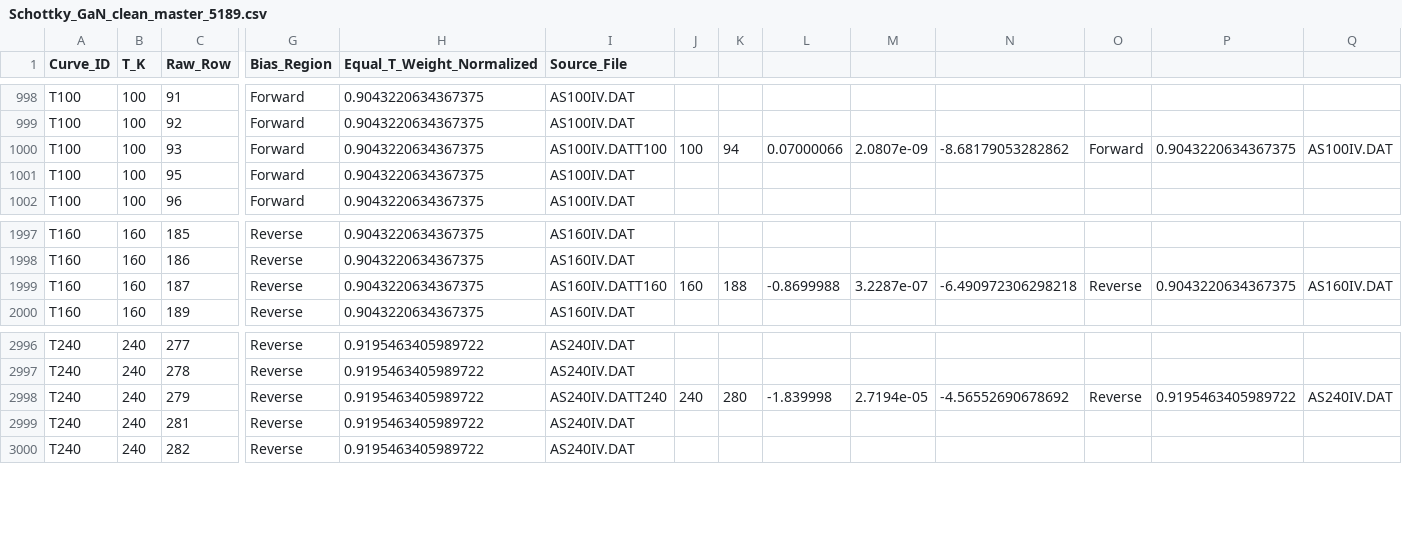
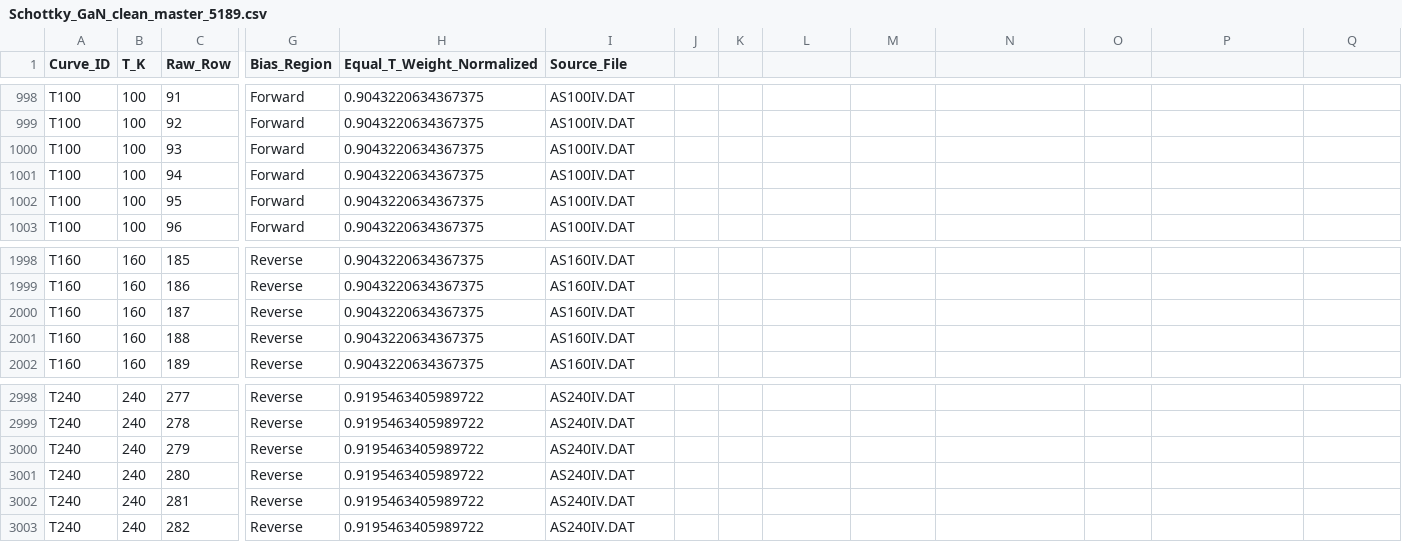
Before and after one commit to torunyunus/GaN-SchottkyIV-Measurement, a CSV file: data/Schottky_GaN_clean_master_5189.csv, drawn as a sheet; only a part is shown, gaps mark what is left out; addresses are those after the commit; rows hold the shown columns only; the diff covers the shown part only; the diff names each change by its address in the sheet, - before the commit and + after, or states it on an @@ line.

Commit message:
Fix canonical CSV chunk boundaries

```diff
--- a/data/Schottky_GaN_clean_master_5189.csv
+++ b/data/Schottky_GaN_clean_master_5189.csv
-I1000 (Source_File): AS100IV.DATT100
+I1000 (Source_File): AS100IV.DAT
-J1000: 100
+J1000: (empty)
-K1000: 94
+K1000: (empty)
-L1000: 0.07000066
+L1000: (empty)
-M1000: 2.0807e-09
+M1000: (empty)
-N1000: -8.68179053282862
+N1000: (empty)
-O1000: Forward
+O1000: (empty)
-P1000: 0.9043220634367375
+P1000: (empty)
-Q1000: AS100IV.DAT
+Q1000: (empty)
+row 1001: T100 | 100 | 94 | Forward | 0.9043220634367375 | AS100IV.DAT
-I2000 (Source_File): AS160IV.DATT160
+I2000 (Source_File): AS160IV.DAT
-J2000: 160
+J2000: (empty)
-K2000: 188
+K2000: (empty)
-L2000: -0.8699988
+L2000: (empty)
-M2000: 3.2287e-07
+M2000: (empty)
-N2000: -6.490972306298218
+N2000: (empty)
-O2000: Reverse
+O2000: (empty)
-P2000: 0.9043220634367375
+P2000: (empty)
-Q2000: AS160IV.DAT
+Q2000: (empty)
+row 2001: T160 | 160 | 188 | Reverse | 0.9043220634367375 | AS160IV.DAT
-I3000 (Source_File): AS240IV.DATT240
+I3000 (Source_File): AS240IV.DAT
-J3000: 240
+J3000: (empty)
-K3000: 280
+K3000: (empty)
-L3000: -1.839998
+L3000: (empty)
-M3000: 2.7194e-05
+M3000: (empty)
-N3000: -4.56552690678692
+N3000: (empty)
-O3000: Reverse
+O3000: (empty)
-P3000: 0.9195463405989722
+P3000: (empty)
-Q3000: AS240IV.DAT
+Q3000: (empty)
+row 3001: T240 | 240 | 280 | Reverse | 0.9195463405989722 | AS240IV.DAT
```
Also changed, not shown: 2 added rows and 18 edited cells elsewhere in this file.
